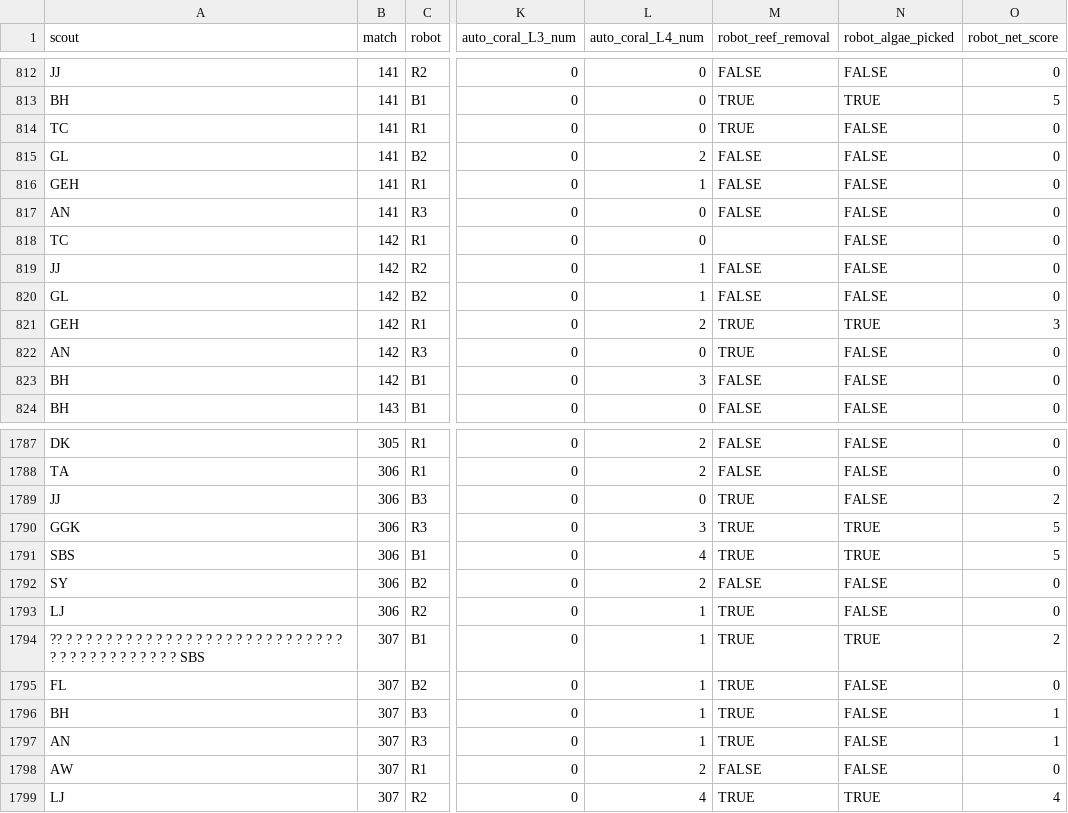
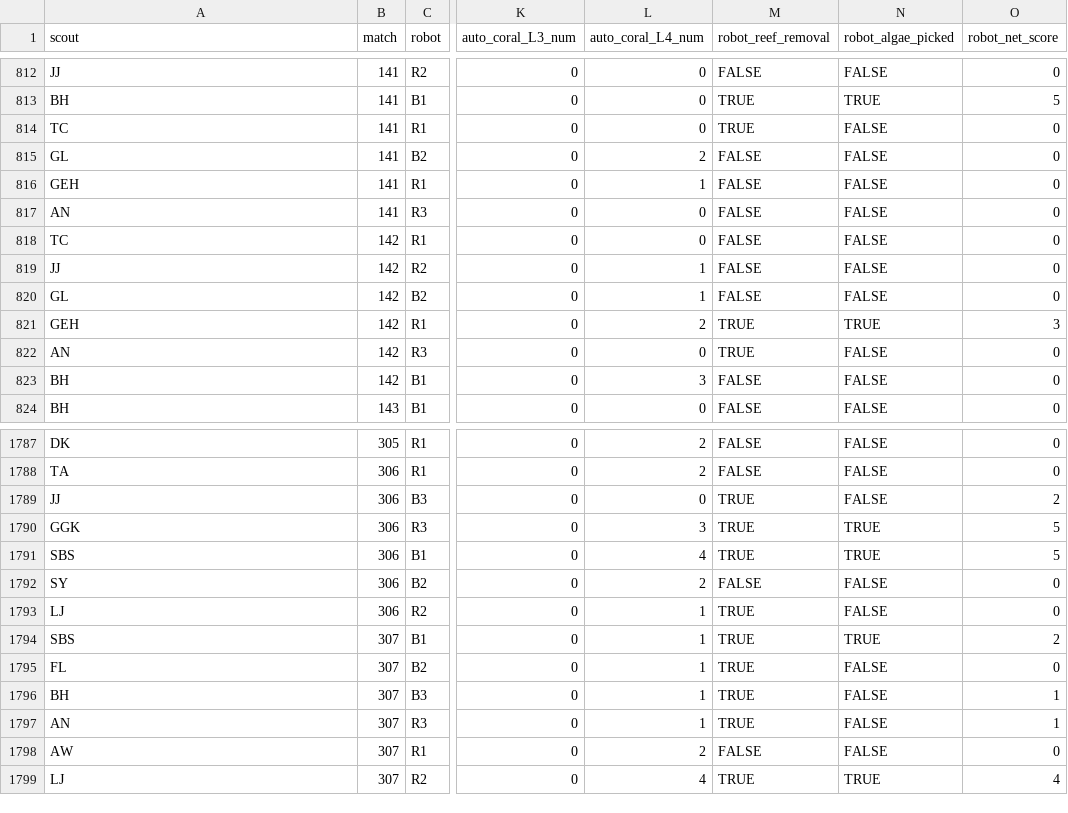
Before and after one commit to blair-robot-project/scouting2025, a CSV file: shinyapp/data_files/all_data/data.csv, drawn as a sheet; only a part is shown, gaps mark what is left out; the diff names each change by its address in the sheet, - before the commit and + after, or states it on an @@ line.

Commit message:
reflected the same dchamps 8590 change in all_data Also removed some weird line of ?????? in the data

```diff
--- a/shinyapp/data_files/all_data/data.csv
+++ b/shinyapp/data_files/all_data/data.csv
-M818 (robot_reef_removal): (empty)
+M818 (robot_reef_removal): FALSE
-A1794 (scout): ?? ? ? ? ? ? ? ? ? ? ? ? ? ? ? ? ? ? ? ? ? ? ? ? ? ? ? ? ? ? ? ? ? ? ? ? ? ? ? ? ? ? SBS
+A1794 (scout): SBS
```
